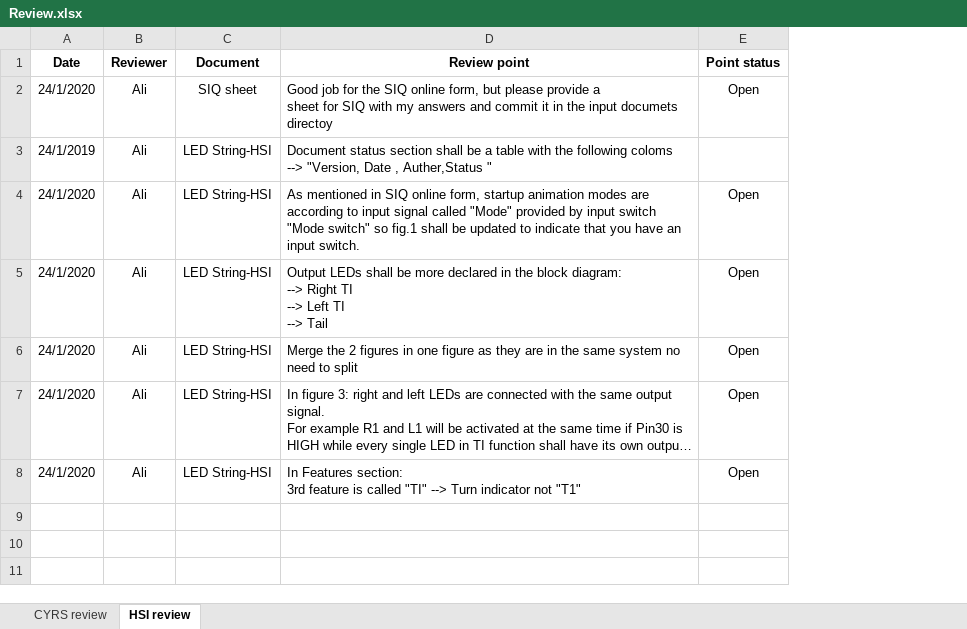
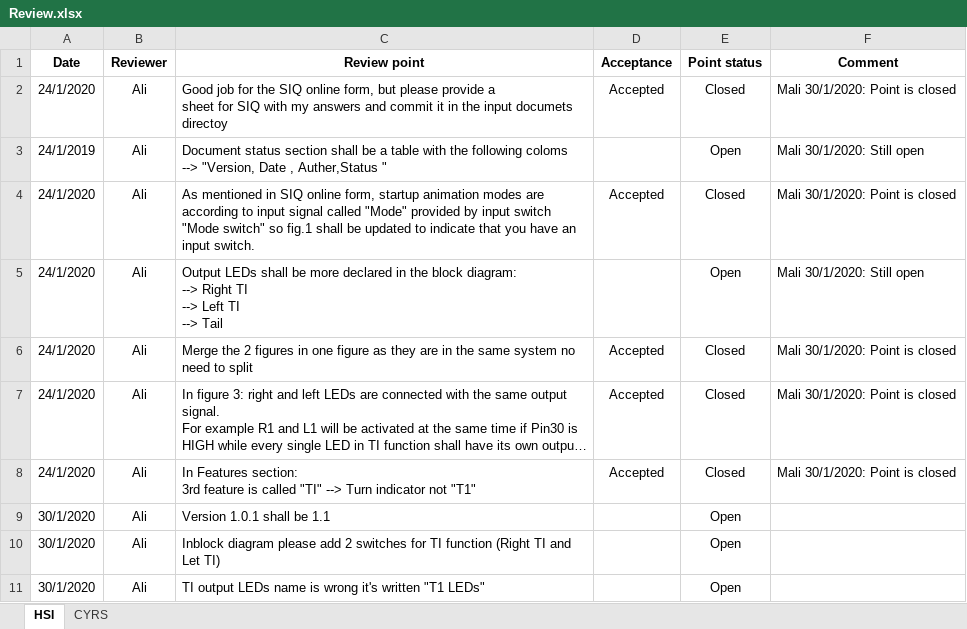
Before and after one commit to cipher93/FirstSWRepo, an Excel workbook: Input Documents/Review.xlsx, sheet HSI, drawn as a sheet; long unchanged cells end in …; values as stored, in another font and other column widths than the file's, no borders; conditional formats not drawn; removed rows and columns are numbered as before the commit, all else as after; the diff names each change by its address in the sheet, - before the commit and + after, or states it on an @@ line.

```diff
--- a/Input Documents/Review.xlsx (sheet HSI)
+++ b/Input Documents/Review.xlsx (sheet HSI)
-sheet tab: HSI review
+sheet tab: HSI
-sheet tab: CYRS review
+sheet tab: CYRS
-column C (Document), rows 2-8: SIQ sheet | LED String-HSI | LED String-HSI | LED String-HSI | LED String-HSI | LED String-HSI | LED String-HSI
+column D (Acceptance), rows 2-8: Accepted |  | Accepted |  | Accepted | Accepted | Accepted
+column F (Comment), rows 2-8: Mali 30/1/2020: Point is closed | Mali 30/1/2020: Still open | Mali 30/1/2020: Point is closed | Mali 30/1/2020: Still open | Mali 30/1/2020: Point is closed | Mali 30/1/2020: Point is closed | Mali 30/1/2020: Point is closed
-E2 (Point status): Open
+E2 (Point status): Closed
-E3 (Point status): (empty)
+E3 (Point status): Open
-E4 (Point status): Open
+E4 (Point status): Closed
-E6:E8 (Point status): Open
+E6:E8 (Point status): Closed
+row 9: 30/1/2020 | Ali | Version 1.0.1 shall be 1.1 |  | Open
+row 10: 30/1/2020 | Ali | Inblock diagram please add 2 switches for TI function (Right TI and Let TI) |  | Open
+row 11: 30/1/2020 | Ali | TI output LEDs name is wrong it's written "T1 LEDs" |  | Open
```
Also changed, not shown: Deliveries/Project Plan.xlsx, 4 other files.
